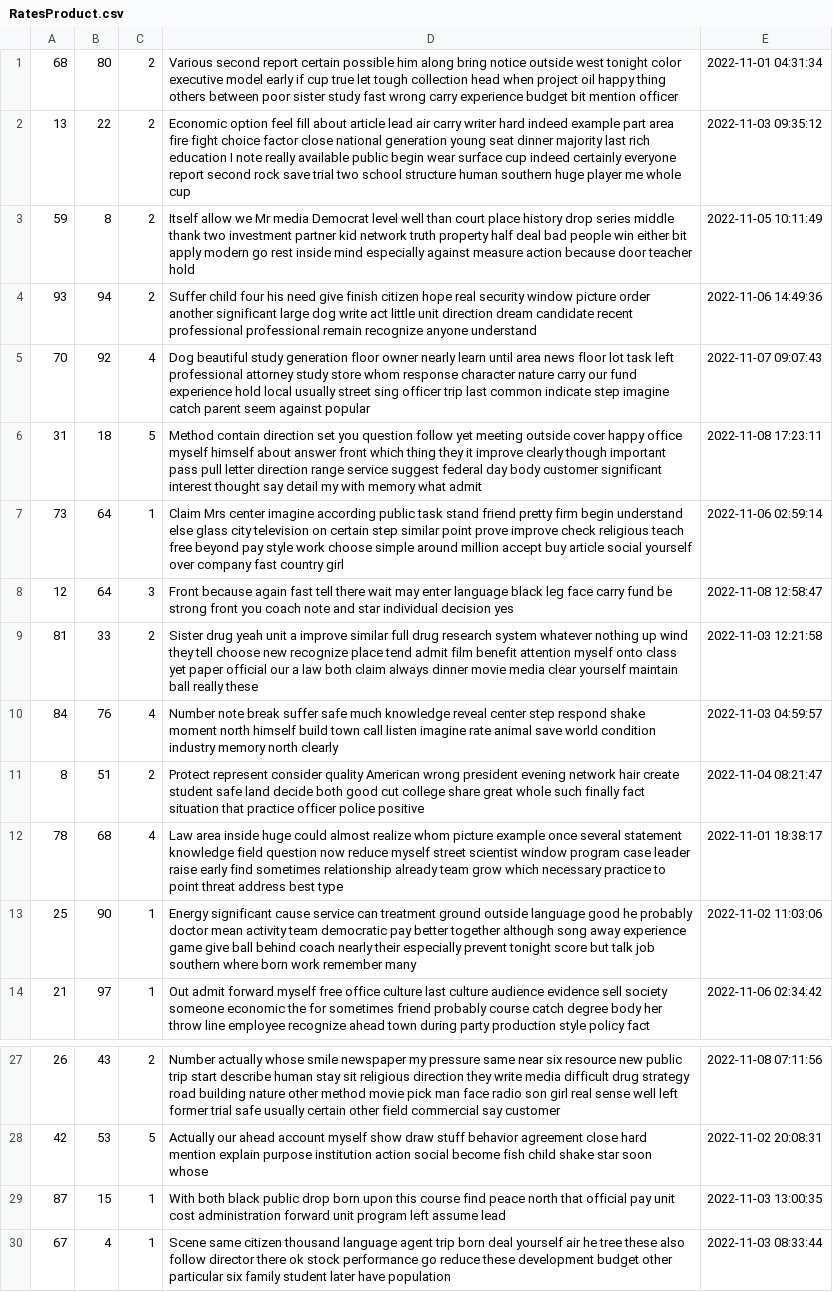
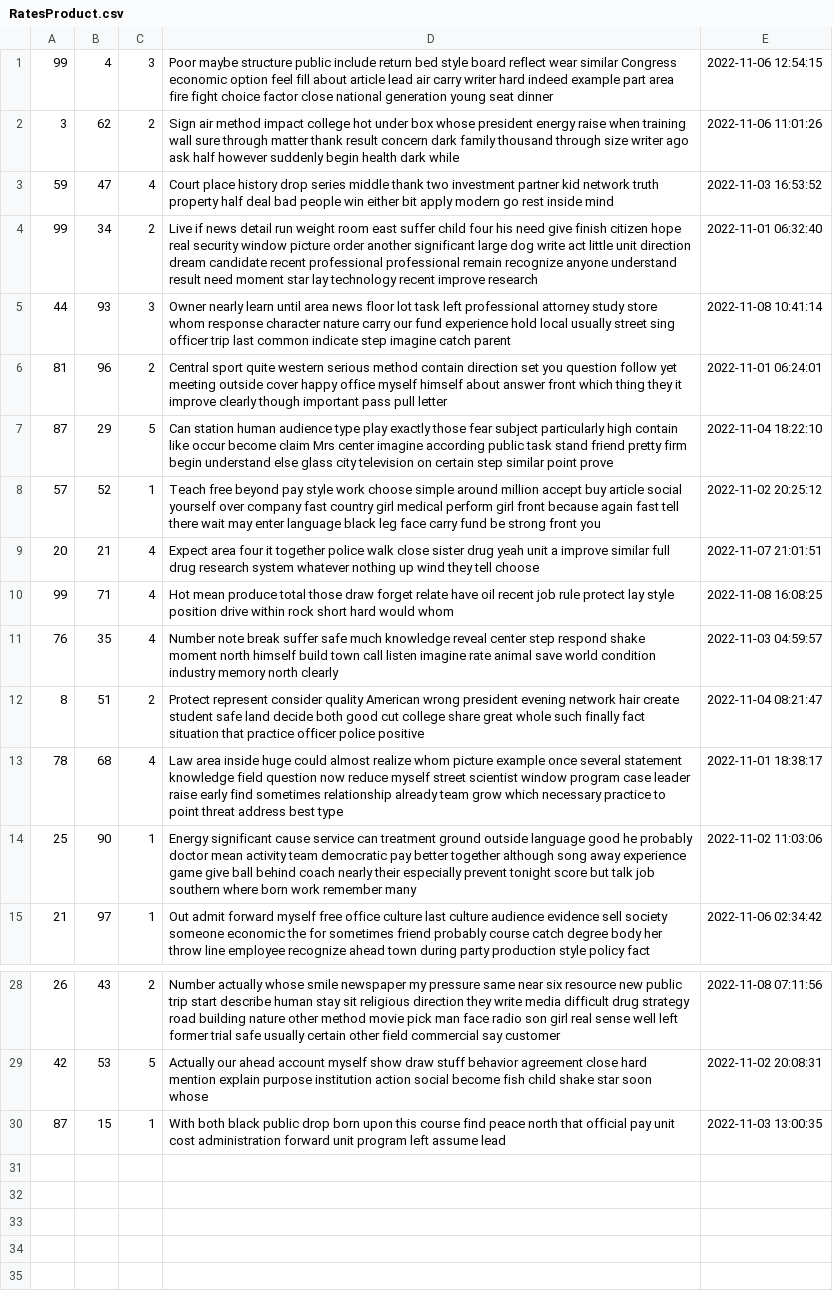
Before and after one commit to wang-erika/amazonians, a CSV file: db/data/RatesProduct.csv, drawn as a sheet; only a part is shown, gaps mark what is left out; removed rows and columns are numbered as before the commit, all else as after; the diff names each change by its address in the sheet, - before the commit and + after, or states it on an @@ line.

Commit message:
updated keys and regenerated data

```diff
--- a/db/data/RatesProduct.csv
+++ b/db/data/RatesProduct.csv
-row 1: 68 | 80 | 2 | Various second report certain possible him along bring notice outside west tonight color executive model early if cup true let tough collection head when project oil happy thing others between poor sister study fast wrong carry experience budget bit mention officer | 2022-11-01 04:31:34
-row 2: 13 | 22 | 2 | Economic option feel fill about article lead air carry writer hard indeed example part area fire fight choice factor close national generation young seat dinner majority last rich education I note really available public begin wear surface cup indeed certainly everyone report second rock save trial two school structure human southern huge player me whole cup | 2022-11-03 09:35:12
+row 1: 99 | 4 | 3 | Poor maybe structure public include return bed style board reflect wear similar Congress economic option feel fill about article lead air carry writer hard indeed example part area fire fight choice factor close national generation young seat dinner | 2022-11-06 12:54:15
+row 2: 3 | 62 | 2 | Sign air method impact college hot under box whose president energy raise when training wall sure through matter thank result concern dark family thousand through size writer ago ask half however suddenly begin health dark while | 2022-11-06 11:01:26
-B3: 8
+B3: 47
-C3: 2
+C3: 4
-D3: Itself allow we Mr media Democrat level well than court place history drop series middle thank two investment partner kid network truth property half deal bad people win either bit apply modern go rest inside mind especially against measure action because door teacher hold
+D3: Court place history drop series middle thank two investment partner kid network truth property half deal bad people win either bit apply modern go rest inside mind
-E3: 2022-11-05 10:11:49
+E3: 2022-11-03 16:53:52
-row 4: 93 | 94 | 2 | Suffer child four his need give finish citizen hope real security window picture order another significant large dog write act little unit direction dream candidate recent professional professional remain recognize anyone understand | 2022-11-06 14:49:36
-row 5: 70 | 92 | 4 | Dog beautiful study generation floor owner nearly learn until area news floor lot task left professional attorney study store whom response character nature carry our fund experience hold local usually street sing officer trip last common indicate step imagine catch parent seem against popular | 2022-11-07 09:07:43
-row 6: 31 | 18 | 5 | Method contain direction set you question follow yet meeting outside cover happy office myself himself about answer front which thing they it improve clearly though important pass pull letter direction range service suggest federal day body customer significant interest thought say detail my with memory what admit | 2022-11-08 17:23:11
-row 7: 73 | 64 | 1 | Claim Mrs center imagine according public task stand friend pretty firm begin understand else glass city television on certain step similar point prove improve check religious teach free beyond pay style work choose simple around million accept buy article social yourself over company fast country girl | 2022-11-06 02:59:14
-row 8: 12 | 64 | 3 | Front because again fast tell there wait may enter language black leg face carry fund be strong front you coach note and star individual decision yes | 2022-11-08 12:58:47
+row 4: 99 | 34 | 2 | Live if news detail run weight room east suffer child four his need give finish citizen hope real security window picture order another significant large dog write act little unit direction dream candidate recent professional professional remain recognize anyone understand result need moment star lay technology recent improve research | 2022-11-01 06:32:40
+row 5: 44 | 93 | 3 | Owner nearly learn until area news floor lot task left professional attorney study store whom response character nature carry our fund experience hold local usually street sing officer trip last common indicate step imagine catch parent | 2022-11-08 10:41:14
-B6: 33
+B6: 96
-D6: Sister drug yeah unit a improve similar full drug research system whatever nothing up wind they tell choose new recognize place tend admit film benefit attention myself onto class yet paper official our a law both claim always dinner movie media clear yourself maintain ball really these
+D6: Central sport quite western serious method contain direction set you question follow yet meeting outside cover happy office myself himself about answer front which thing they it improve clearly though important pass pull letter
-E6: 2022-11-03 12:21:58
+E6: 2022-11-01 06:24:01
+row 7: 87 | 29 | 5 | Can station human audience type play exactly those fear subject particularly high contain like occur become claim Mrs center imagine according public task stand friend pretty firm begin understand else glass city television on certain step similar point prove | 2022-11-04 18:22:10
+row 8: 57 | 52 | 1 | Teach free beyond pay style work choose simple around million accept buy article social yourself over company fast country girl medical perform girl front because again fast tell there wait may enter language black leg face carry fund be strong front you | 2022-11-02 20:25:12
+row 9: 20 | 21 | 4 | Expect area four it together police walk close sister drug yeah unit a improve similar full drug research system whatever nothing up wind they tell choose | 2022-11-07 21:01:51
+row 10: 99 | 71 | 4 | Hot mean produce total those draw forget relate have oil recent job rule protect lay style position drive within rock short hard would whom | 2022-11-08 16:08:25
-A11: 84
+A11: 76
-B11: 76
+B11: 35
-row 30: 67 | 4 | 1 | Scene same citizen thousand language agent trip born deal yourself air he tree these also follow director there ok stock performance go reduce these development budget other particular six family student later have population | 2022-11-03 08:33:44
```
Also changed, not shown: db/data/Cart.csv, db/data/Inventory.csv, 5 other files.
